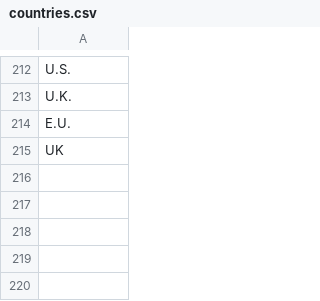
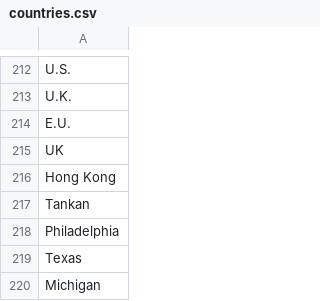
Before and after one commit to savra0923/fc_ref_table, a CSV file: countries.csv, drawn as a sheet; only a part is shown, gaps mark what is left out.

```diff
--- a/countries.csv
+++ b/countries.csv
@@ -215 +215,6 @@ E.U.
 UK
+Hong Kong
+Tankan
+Philadelphia
+Texas
+Michigan
```
Also changed, not shown: 4 other files.
